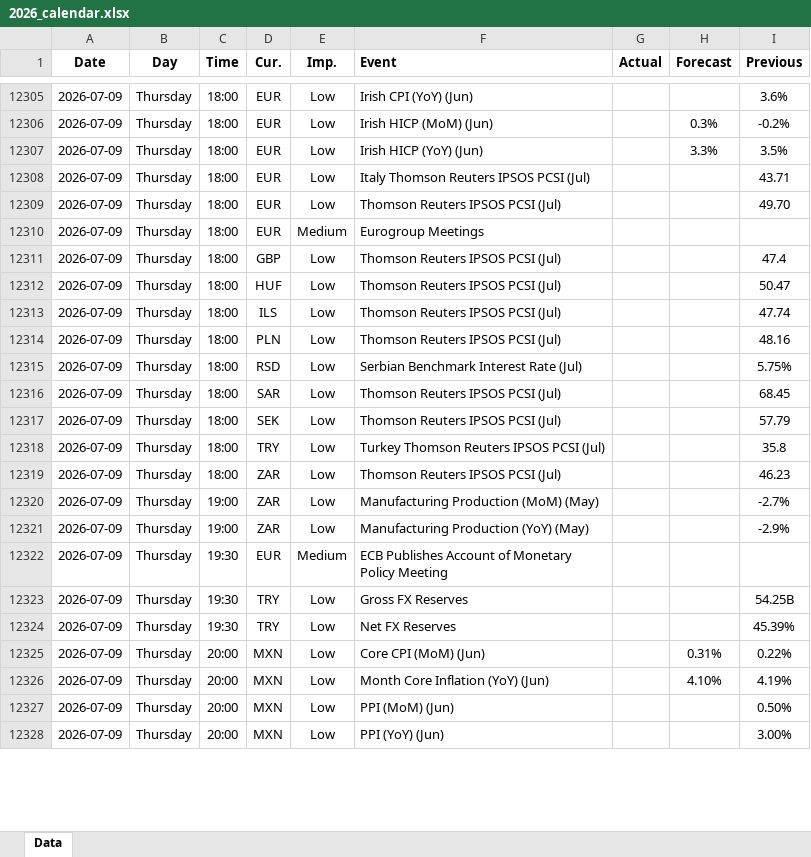
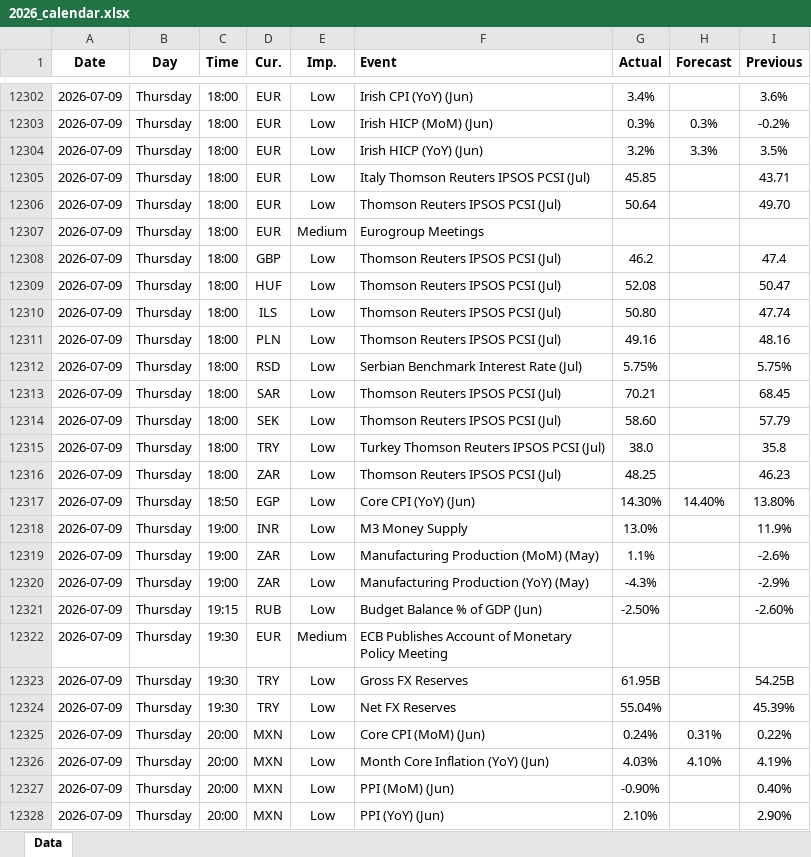
Before and after one commit to yiyousiow000814/XAUUSD-Calendar-Agent, an Excel workbook: data/Economic_Calendar/2026/2026_calendar.xlsx, sheet Data, drawn as a sheet; only a part is shown, gaps mark what is left out; values as stored, in another font and other column widths than the file's, no borders; addresses are those after the commit; the diff covers the shown part only; the diff names each change by its address in the sheet, - before the commit and + after, or states it on an @@ line.

```diff
--- a/data/Economic_Calendar/2026/2026_calendar.xlsx (sheet Data)
+++ b/data/Economic_Calendar/2026/2026_calendar.xlsx (sheet Data)
-G12302 (Actual): (empty)
+G12302 (Actual): 3.4%
-G12303 (Actual): (empty)
+G12303 (Actual): 0.3%
-G12304 (Actual): (empty)
+G12304 (Actual): 3.2%
-G12305 (Actual): (empty)
+G12305 (Actual): 45.85
-G12306 (Actual): (empty)
+G12306 (Actual): 50.64
-G12308 (Actual): (empty)
+G12308 (Actual): 46.2
-G12309 (Actual): (empty)
+G12309 (Actual): 52.08
-G12310 (Actual): (empty)
+G12310 (Actual): 50.80
-G12311 (Actual): (empty)
+G12311 (Actual): 49.16
-G12312 (Actual): (empty)
+G12312 (Actual): 5.75%
-G12313 (Actual): (empty)
+G12313 (Actual): 70.21
-G12314 (Actual): (empty)
+G12314 (Actual): 58.60
-G12315 (Actual): (empty)
+G12315 (Actual): 38.0
-G12316 (Actual): (empty)
+G12316 (Actual): 48.25
+row 12317: 2026-07-09 | Thursday | 18:50 | EGP | Low | Core CPI (YoY) (Jun) | 14.30% | 14.40% | 13.80%
+row 12318: 2026-07-09 | Thursday | 19:00 | INR | Low | M3 Money Supply | 13.0% |  | 11.9%
-G12319 (Actual): (empty)
+G12319 (Actual): 1.1%
-I12319 (Previous): -2.7%
+I12319 (Previous): -2.6%
-G12320 (Actual): (empty)
+G12320 (Actual): -4.3%
+row 12321: 2026-07-09 | Thursday | 19:15 | RUB | Low | Budget Balance % of GDP (Jun) | -2.50% |  | -2.60%
-G12323 (Actual): (empty)
+G12323 (Actual): 61.95B
-G12324 (Actual): (empty)
+G12324 (Actual): 55.04%
-G12325 (Actual): (empty)
+G12325 (Actual): 0.24%
-G12326 (Actual): (empty)
+G12326 (Actual): 4.03%
-G12327 (Actual): (empty)
+G12327 (Actual): -0.90%
-I12327 (Previous): 0.50%
+I12327 (Previous): 0.40%
-G12328 (Actual): (empty)
+G12328 (Actual): 2.10%
-I12328 (Previous): 3.00%
+I12328 (Previous): 2.90%
```
Also changed, not shown: 37 added rows, 12 removed rows and 144 edited cells elsewhere in this sheet, 2 other files.
